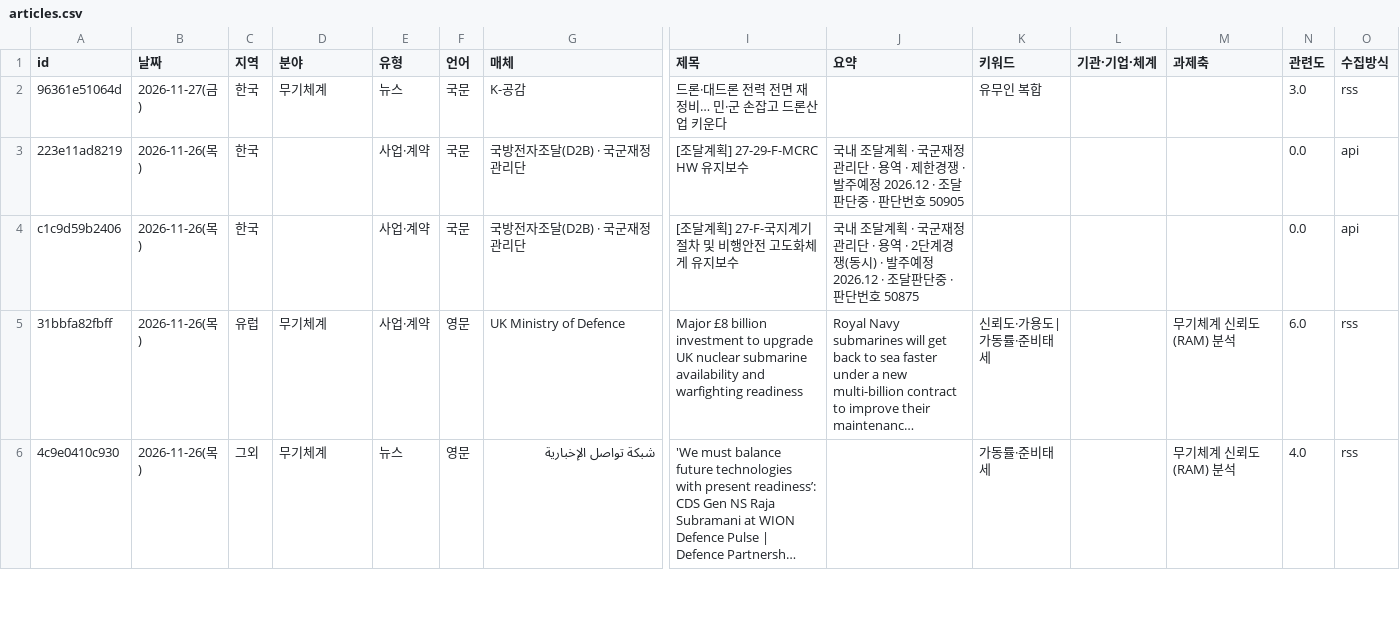
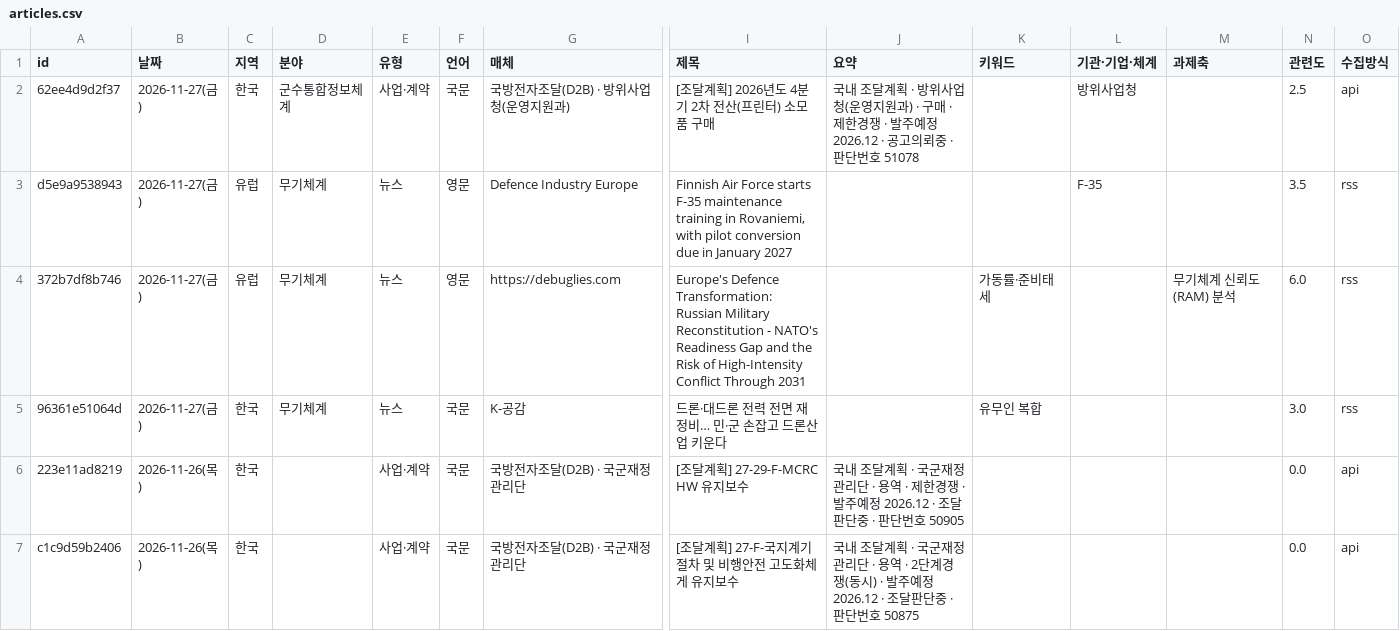
Before and after one commit to JaewoonAhn-HRnews/Logistics-Information-System, a CSV file: data/export/articles.csv, drawn as a sheet; only a part is shown, gaps mark what is left out; the shorter side is filled out with more unchanged rows; long unchanged cells end in …; rows hold the shown columns only; the diff names each change by its address in the sheet, - before the commit and + after, or states it on an @@ line.

```diff
--- a/data/export/articles.csv
+++ b/data/export/articles.csv
+row 2: 62ee4d9d2f37 | 2026-11-27(금) | 한국 | 군수통합정보체계 | 사업·계약 | 국문 | 국방전자조달(D2B) · 방위사업청(운영지원과) | [조달계획] 2026년도 4분기 2차 전산(프린터) 소모품 구매 | 국내 조달계획 · 방위사업청(운영지원과) · 구매 · 제한경쟁 · 발주예정 2026.12 · 공고의뢰중 · 판단번호 51078 |  | 방위사업청 |  | 2.5 | api
+row 3: d5e9a9538943 | 2026-11-27(금) | 유럽 | 무기체계 | 뉴스 | 영문 | Defence Industry Europe | Finnish Air Force starts F-35 maintenance training in Rovaniemi, with pilot conversion due in January 2027 |  |  | F-35 |  | 3.5 | rss
+row 4: 372b7df8b746 | 2026-11-27(금) | 유럽 | 무기체계 | 뉴스 | 영문 | https://debuglies.com | Europe's Defence Transformation: Russian Military Reconstitution - NATO's Readiness Gap and the Risk of High-Intensity Conflict Through 2031 |  | 가동률·준비태세 |  | 무기체계 신뢰도(RAM) 분석 | 6.0 | rss
```
Also changed, not shown: data/export/summaries.csv, 14 other files.
